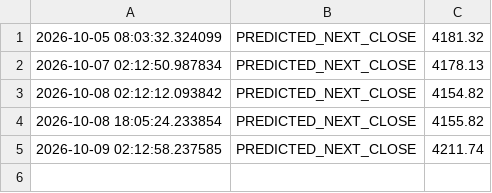
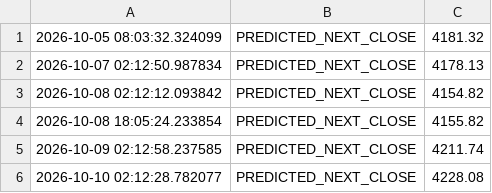
Before and after one commit to mayurkahar599-creator/Project-Genesis, a CSV file: prediction_output.csv, drawn as a sheet; the diff names each change by its address in the sheet, - before the commit and + after, or states it on an @@ line.

```diff
--- a/prediction_output.csv
+++ b/prediction_output.csv
+row 6: 2026-10-10 02:12:28.782077 | PREDICTED_NEXT_CLOSE | 4228.08
```
Also changed, not shown: market_data.csv.
